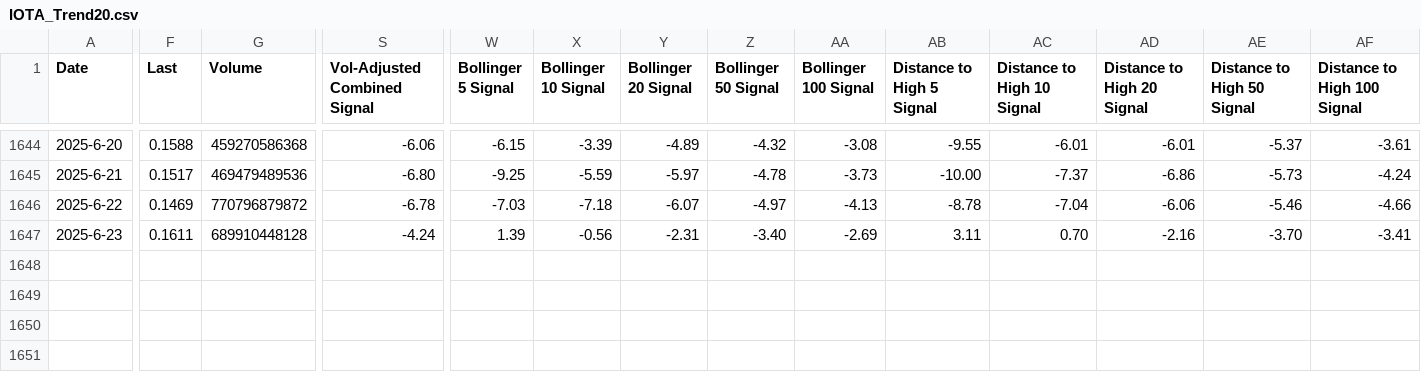
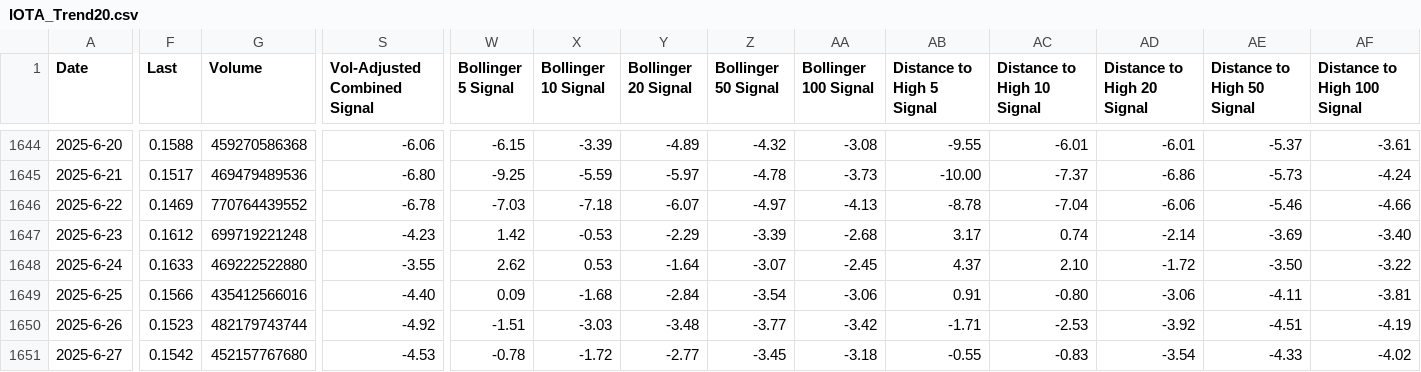
Before and after one commit to QV2000/crypto-trend-data, a CSV file: data/IOTA_Trend20.csv, drawn as a sheet; only a part is shown, gaps mark what is left out; rows hold the shown columns only; the diff names each change by its address in the sheet, - before the commit and + after, or states it on an @@ line.

Commit message:
Add trend data: IOTA_Trend20.csv

```diff
--- a/data/IOTA_Trend20.csv
+++ b/data/IOTA_Trend20.csv
-G1646 (Volume): 770796879872
+G1646 (Volume): 770764439552
-F1647 (Last): 0.1611
+F1647 (Last): 0.1612
-G1647 (Volume): 689910448128
+G1647 (Volume): 699719221248
-S1647 (Vol-Adjusted Combined Signal): -4.24
+S1647 (Vol-Adjusted Combined Signal): -4.23
-W1647 (Bollinger 5 Signal): 1.39
+W1647 (Bollinger 5 Signal): 1.42
-X1647 (Bollinger 10 Signal): -0.56
+X1647 (Bollinger 10 Signal): -0.53
-Y1647 (Bollinger 20 Signal): -2.31
+Y1647 (Bollinger 20 Signal): -2.29
-Z1647 (Bollinger 50 Signal): -3.40
+Z1647 (Bollinger 50 Signal): -3.39
-AA1647 (Bollinger 100 Signal): -2.69
+AA1647 (Bollinger 100 Signal): -2.68
-AB1647 (Distance to High 5 Signal): 3.11
+AB1647 (Distance to High 5 Signal): 3.17
-AC1647 (Distance to High 10 Signal): 0.70
+AC1647 (Distance to High 10 Signal): 0.74
-AD1647 (Distance to High 20 Signal): -2.16
+AD1647 (Distance to High 20 Signal): -2.14
-AE1647 (Distance to High 50 Signal): -3.70
+AE1647 (Distance to High 50 Signal): -3.69
-AF1647 (Distance to High 100 Signal): -3.41
+AF1647 (Distance to High 100 Signal): -3.40
+row 1648: 2025-6-24 | 0.1633 | 469222522880 | -3.55 | 2.62 | 0.53 | -1.64 | -3.07 | -2.45 | 4.37 | 2.10 | -1.72 | -3.50 | -3.22
+row 1649: 2025-6-25 | 0.1566 | 435412566016 | -4.40 | 0.09 | -1.68 | -2.84 | -3.54 | -3.06 | 0.91 | -0.80 | -3.06 | -4.11 | -3.81
+row 1650: 2025-6-26 | 0.1523 | 482179743744 | -4.92 | -1.51 | -3.03 | -3.48 | -3.77 | -3.42 | -1.71 | -2.53 | -3.92 | -4.51 | -4.19
+row 1651: 2025-6-27 | 0.1542 | 452157767680 | -4.53 | -0.78 | -1.72 | -2.77 | -3.45 | -3.18 | -0.55 | -0.83 | -3.54 | -4.33 | -4.02
```
